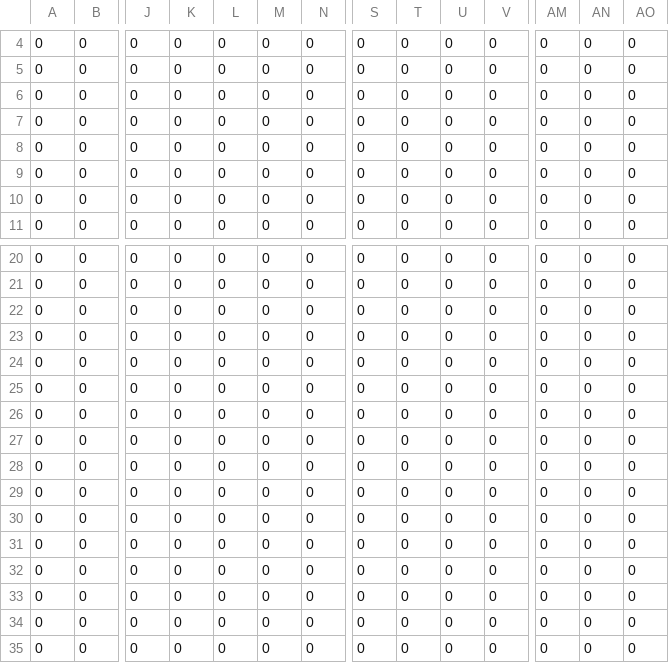
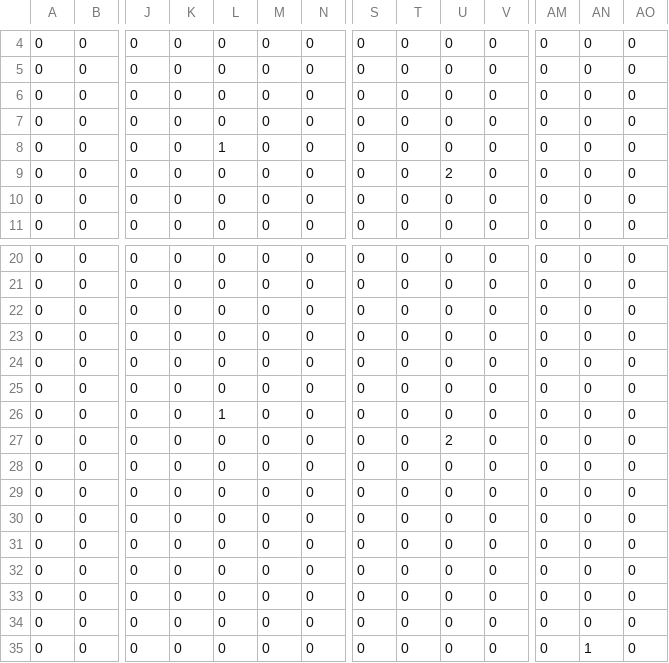
Before and after one commit to markoleptic/BeatShot, a CSV file: AccuracyMatrix.csv, drawn as a sheet; only a part is shown, gaps mark what is left out; removed rows and columns are numbered as before the commit, all else as after; rows hold the shown columns only; the diff names each change by its address in the sheet, - before the commit and + after, or states it on an @@ line.

```diff
--- a/AccuracyMatrix.csv
+++ b/AccuracyMatrix.csv
-L8: 0
+L8: 1
-U9: 0
+U9: 2
+row 26: 0 | 0 | 0 | 0 | 1 | 0 | 0 | 0 | 0 | 0 | 0 | 0 | 0 | 0
+row 27: 0 | 0 | 0 | 0 | 0 | 0 | 0 | 0 | 0 | 2 | 0 | 0 | 0 | 0
-AN35: 0
+AN35: 1
-row 34: 0 | 0 | 0 | 0 | 0 | 0 | 0 | 0 | 0 | 0 | 0 | 0 | 0 | 0
-row 35: 0 | 0 | 0 | 0 | 0 | 0 | 0 | 0 | 0 | 0 | 0 | 0 | 0 | 0
```
Also changed, not shown: Content/NonAssets/Widgets.csv, 54 other files.
